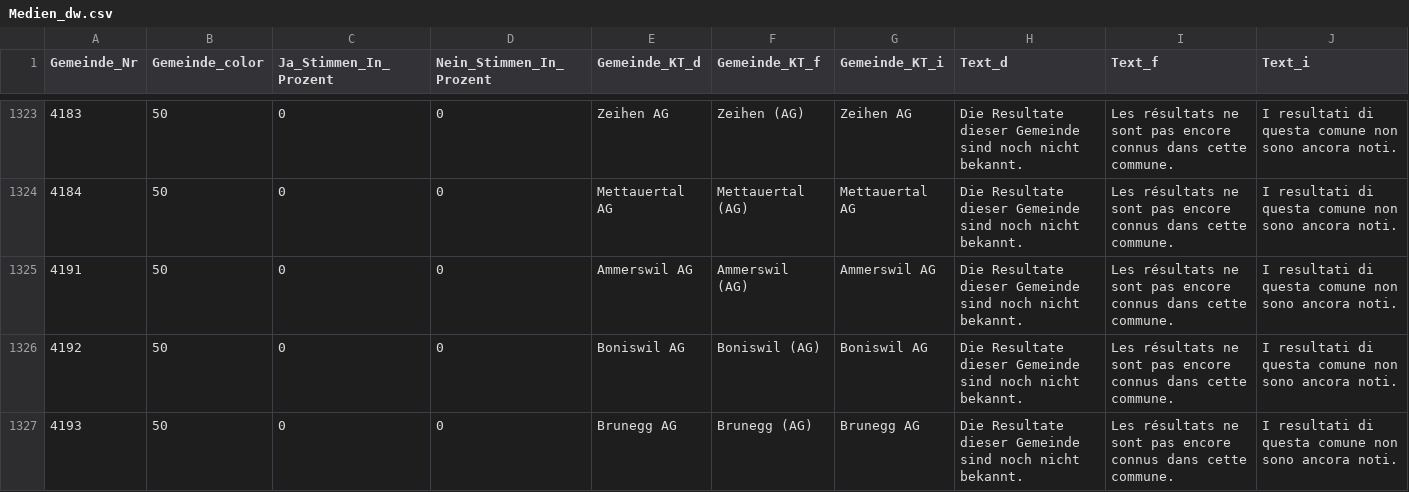
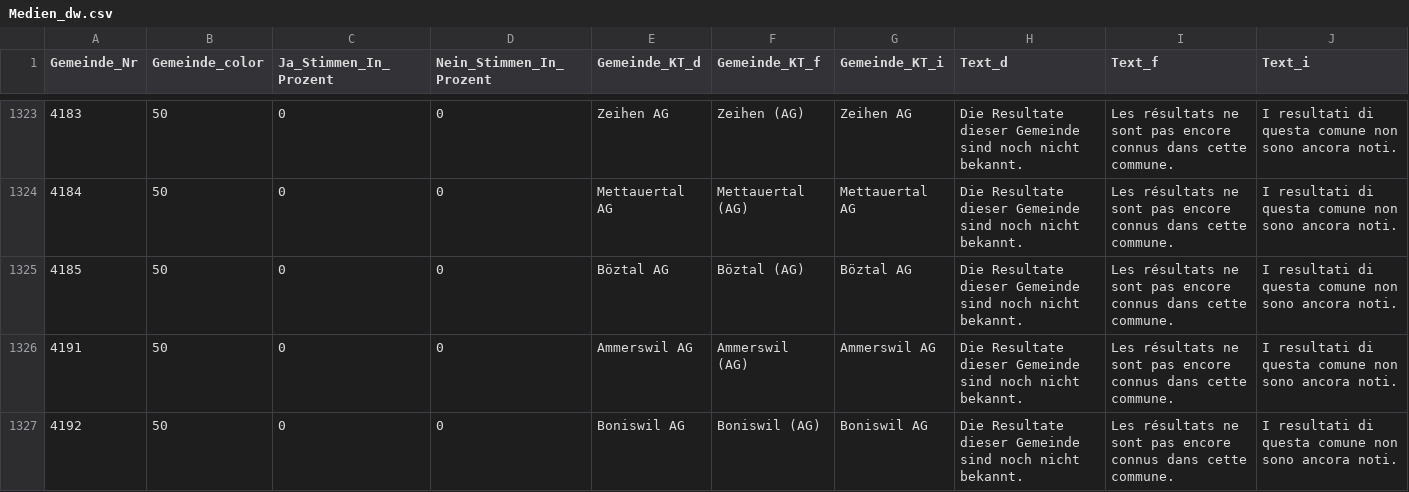
Before and after one commit to awp-finanznachrichten/lena_februar2022, a CSV file: Output/Medien_dw.csv, drawn as a sheet; only a part is shown, gaps mark what is left out; the shorter side is filled out with more unchanged rows; the diff covers the shown part only.

```diff
--- a/Output/Medien_dw.csv
+++ b/Output/Medien_dw.csv
@@ -1324,2 +1324,3 @@
 4184,50,0,0,"Mettauertal AG","Mettauertal (AG)","Mettauertal AG","Die Resultate dieser Gemeinde sind noch nicht bekannt.","Les résultats ne sont pas encore connus dans cette commune.","I resultati di questa comune non sono ancora noti."
+4185,50,0,0,"Böztal AG","Böztal (AG)","Böztal AG","Die Resultate dieser Gemeinde sind noch nicht bekannt.","Les résultats ne sont pas encore connus dans cette commune.","I resultati di questa comune non sono ancora noti."
 4191,50,0,0,"Ammerswil AG","Ammerswil (AG)","Ammerswil AG","Die Resultate dieser Gemeinde sind noch nicht bekannt.","Les résultats ne sont pas encore connus dans cette commune.","I resultati di questa comune non sono ancora noti."
```
Also changed, not shown: 2 added rows elsewhere in this file, Output/Medien_all_data.csv, Output/Stempelabgaben_all_data.csv, 12 other files.
